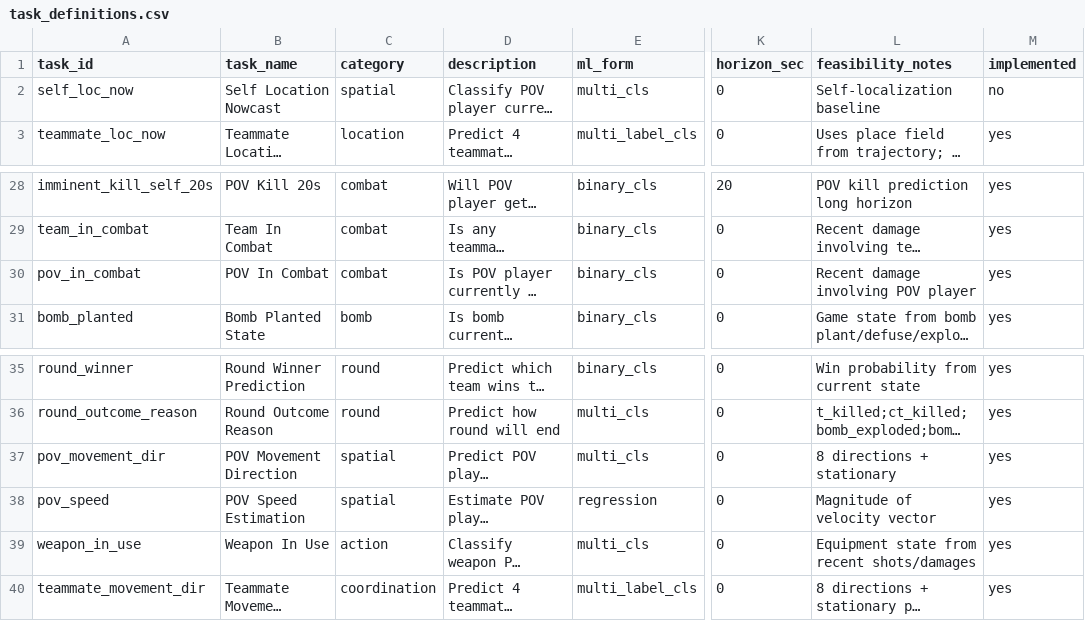
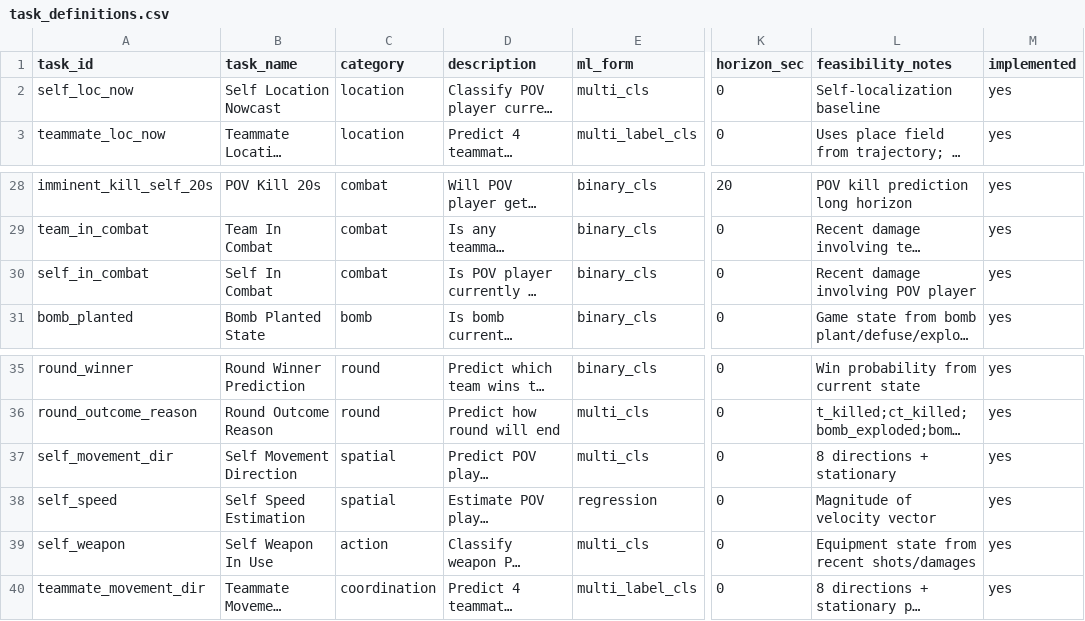
Before and after one commit to HATS-ICT/x-ego, a CSV file: scripts/task_creator/task_definitions.csv, drawn as a sheet; only a part is shown, gaps mark what is left out; long unchanged cells end in …; the diff names each change by its address in the sheet, - before the commit and + after, or states it on an @@ line.

Commit message:
feat: add self_loc_now and rename pov tasks to self

```diff
--- a/scripts/task_creator/task_definitions.csv
+++ b/scripts/task_creator/task_definitions.csv
-C2 (category): spatial
+C2 (category): location
-M2 (implemented): no
+M2 (implemented): yes
-A30 (task_id): pov_in_combat
+A30 (task_id): self_in_combat
-B30 (task_name): POV In Combat
+B30 (task_name): Self In Combat
-A37 (task_id): pov_movement_dir
+A37 (task_id): self_movement_dir
-B37 (task_name): POV Movement Direction
+B37 (task_name): Self Movement Direction
-A38 (task_id): pov_speed
+A38 (task_id): self_speed
-B38 (task_name): POV Speed Estimation
+B38 (task_name): Self Speed Estimation
-A39 (task_id): weapon_in_use
+A39 (task_id): self_weapon
-B39 (task_name): Weapon In Use
+B39 (task_name): Self Weapon In Use
```
Also changed, not shown: 5 other files.
